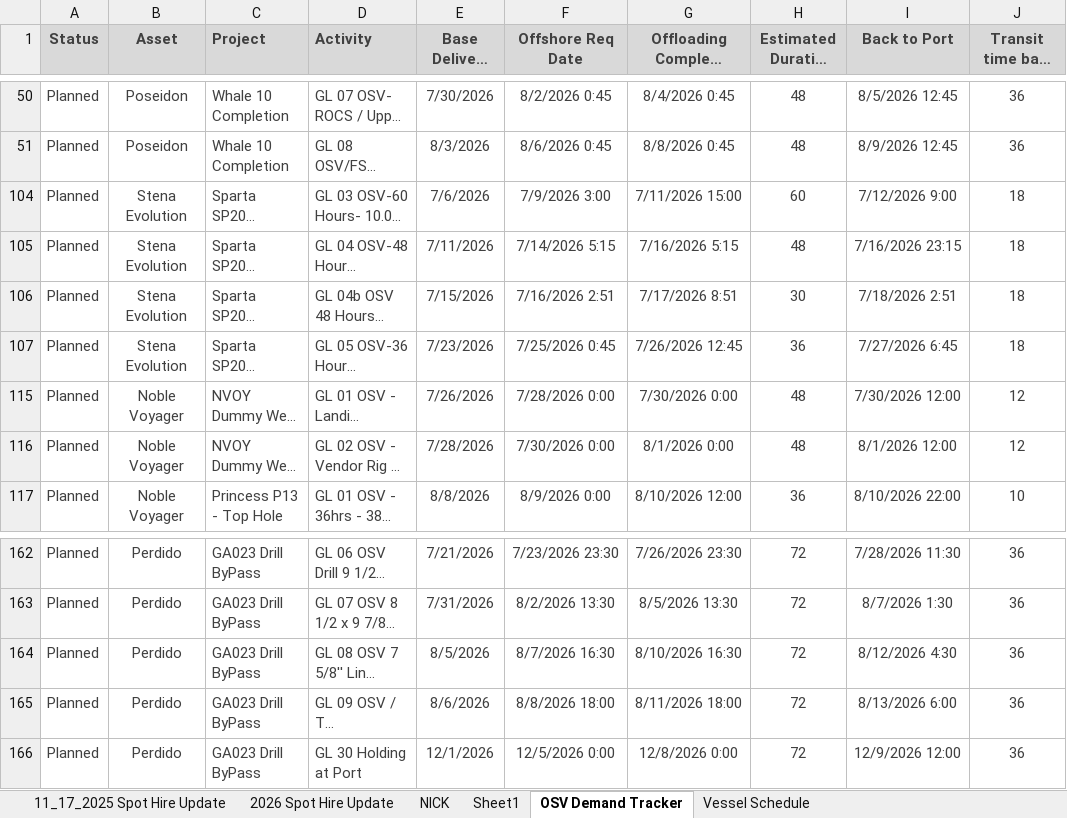
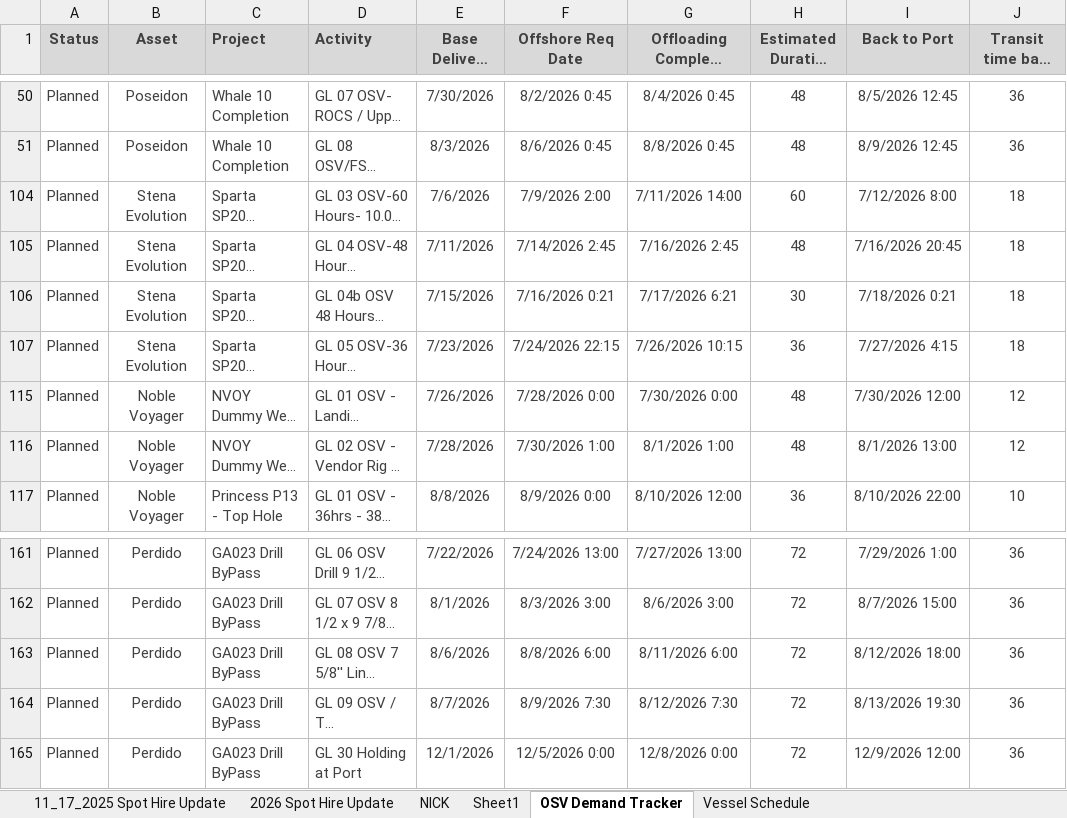
Before and after one commit to cfcoyle2/osv-demand-scheduler, an Excel workbook: uploads/Asset_Activity_Tracker_MASTER.xlsx, sheet OSV Demand Tracker, drawn as a sheet; only a part is shown, gaps mark what is left out; long unchanged cells end in …; values as stored, in another font and other column widths than the file's, no borders; addresses are those after the commit; the diff covers the shown part only; the diff names each change by its address in the sheet, - before the commit and + after, or states it on an @@ line.

Commit message:
Update OSV Demand Scheduler and Spot Hire Planner links - July 2, 2026 - Update links markdown with GitHub Pages URLs - Update local URL shortcuts to v20260702 - Add team distribution ZIP with START_SCHEDULER.bat - Import latest task data

```diff
--- a/uploads/Asset_Activity_Tracker_MASTER.xlsx (sheet OSV Demand Tracker)
+++ b/uploads/Asset_Activity_Tracker_MASTER.xlsx (sheet OSV Demand Tracker)
-F104 (Offshore Req Date): 7/9/2026 3:00
+F104 (Offshore Req Date): 7/9/2026 2:00
-G104 (Offloading Complete Date): 7/11/2026 15:00
+G104 (Offloading Complete Date): 7/11/2026 14:00
-I104 (Back to Port): 7/12/2026 9:00
+I104 (Back to Port): 7/12/2026 8:00
-F105 (Offshore Req Date): 7/14/2026 5:15
+F105 (Offshore Req Date): 7/14/2026 2:45
-G105 (Offloading Complete Date): 7/16/2026 5:15
+G105 (Offloading Complete Date): 7/16/2026 2:45
-I105 (Back to Port): 7/16/2026 23:15
+I105 (Back to Port): 7/16/2026 20:45
-F106 (Offshore Req Date): 7/16/2026 2:51
+F106 (Offshore Req Date): 7/16/2026 0:21
-G106 (Offloading Complete Date): 7/17/2026 8:51
+G106 (Offloading Complete Date): 7/17/2026 6:21
-I106 (Back to Port): 7/18/2026 2:51
+I106 (Back to Port): 7/18/2026 0:21
-F107 (Offshore Req Date): 7/25/2026 0:45
+F107 (Offshore Req Date): 7/24/2026 22:15
-G107 (Offloading Complete Date): 7/26/2026 12:45
+G107 (Offloading Complete Date): 7/26/2026 10:15
-I107 (Back to Port): 7/27/2026 6:45
+I107 (Back to Port): 7/27/2026 4:15
-F116 (Offshore Req Date): 7/30/2026 0:00
+F116 (Offshore Req Date): 7/30/2026 1:00
-G116 (Offloading Complete Date): 8/1/2026 0:00
+G116 (Offloading Complete Date): 8/1/2026 1:00
-I116 (Back to Port): 8/1/2026 12:00
+I116 (Back to Port): 8/1/2026 13:00
-E161 (Base Delivery Date): 7/21/2026
+E161 (Base Delivery Date): 7/22/2026
-F161 (Offshore Req Date): 7/23/2026 23:30
+F161 (Offshore Req Date): 7/24/2026 13:00
-G161 (Offloading Complete Date): 7/26/2026 23:30
+G161 (Offloading Complete Date): 7/27/2026 13:00
-I161 (Back to Port): 7/28/2026 11:30
+I161 (Back to Port): 7/29/2026 1:00
-E162 (Base Delivery Date): 7/31/2026
+E162 (Base Delivery Date): 8/1/2026
-F162 (Offshore Req Date): 8/2/2026 13:30
+F162 (Offshore Req Date): 8/3/2026 3:00
-G162 (Offloading Complete Date): 8/5/2026 13:30
+G162 (Offloading Complete Date): 8/6/2026 3:00
-I162 (Back to Port): 8/7/2026 1:30
+I162 (Back to Port): 8/7/2026 15:00
-E163 (Base Delivery Date): 8/5/2026
+E163 (Base Delivery Date): 8/6/2026
-F163 (Offshore Req Date): 8/7/2026 16:30
+F163 (Offshore Req Date): 8/8/2026 6:00
-G163 (Offloading Complete Date): 8/10/2026 16:30
+G163 (Offloading Complete Date): 8/11/2026 6:00
-I163 (Back to Port): 8/12/2026 4:30
+I163 (Back to Port): 8/12/2026 18:00
-E164 (Base Delivery Date): 8/6/2026
+E164 (Base Delivery Date): 8/7/2026
-F164 (Offshore Req Date): 8/8/2026 18:00
+F164 (Offshore Req Date): 8/9/2026 7:30
-G164 (Offloading Complete Date): 8/11/2026 18:00
+G164 (Offloading Complete Date): 8/12/2026 7:30
-I164 (Back to Port): 8/13/2026 6:00
+I164 (Back to Port): 8/13/2026 19:30
```
Also changed, not shown: 1 removed row and 49 edited cells elsewhere in this sheet, formulas that keep their value, 8 other files.
